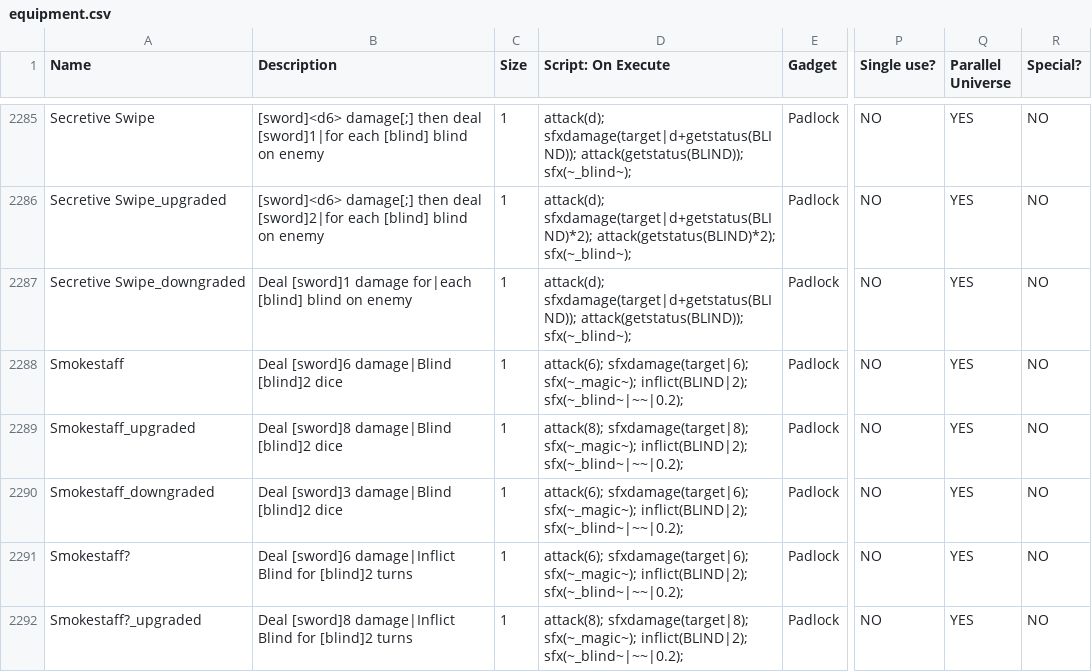
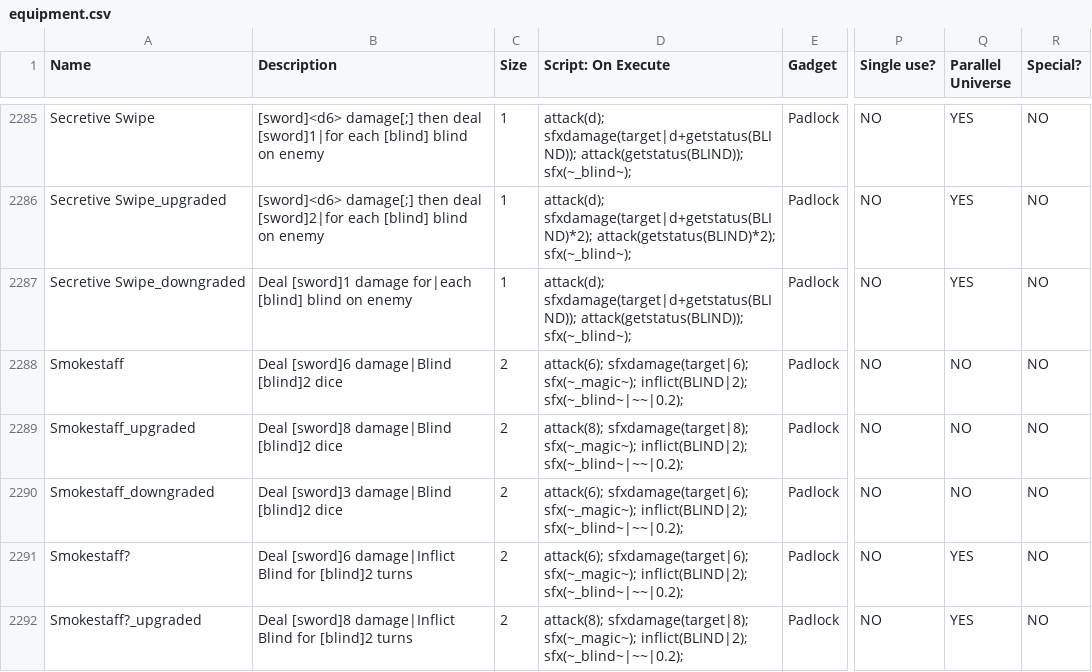
Before and after one commit to JuniorUdale/MoreFluff, a CSV file: _append/data/text/equipment.csv, drawn as a sheet; only a part is shown, gaps mark what is left out; the diff covers the shown part only; the diff names each change by its address in the sheet, - before the commit and + after, or states it on an @@ line.

```diff
--- a/_append/data/text/equipment.csv
+++ b/_append/data/text/equipment.csv
-C2288:C2292 (Size): 1
+C2288:C2292 (Size): 2
-Q2288:Q2290 (Parallel Universe): YES
+Q2288:Q2290 (Parallel Universe): NO
```
Also changed, not shown: 3 added rows and 9 edited cells elsewhere in this file.
